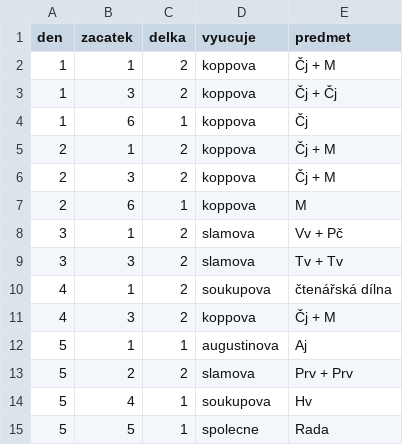
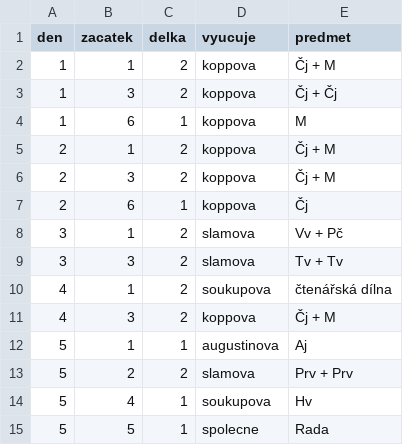
Before and after one commit to matyaskopp/zsplavsko-rozvrh, a CSV file: data/rozvrh_2.csv, drawn as a sheet.

Commit message:
2023/24 čj/m odpoledky výměna rozvrh_2.csv

```diff
--- a/data/rozvrh_2.csv
+++ b/data/rozvrh_2.csv
@@ -3,6 +3,6 @@ den,zacatek,delka,vyucuje,predmet
 1,3,2,koppova,Čj + Čj
-1,6,1,koppova,Čj
+1,6,1,koppova,M
 2,1,2,koppova,Čj + M
 2,3,2,koppova,Čj + M
-2,6,1,koppova,M
+2,6,1,koppova,Čj
 3,1,2,slamova,Vv + Pč
```
